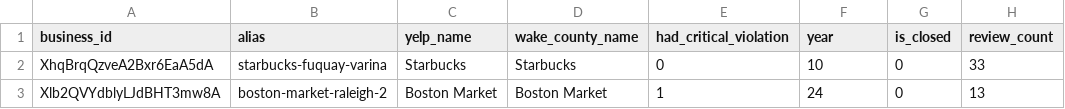
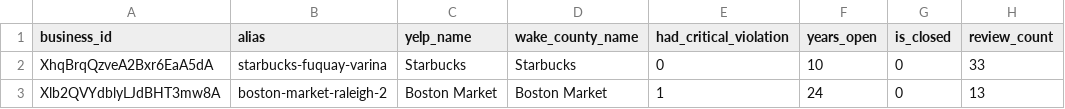
Before and after one commit to guyawn/FoodInspections, a CSV file: Data/Yelp/Businesses.csv, drawn as a sheet; only a part is shown; the diff names each change by its address in the sheet, - before the commit and + after, or states it on an @@ line.

```diff
--- a/Data/Yelp/Businesses.csv
+++ b/Data/Yelp/Businesses.csv
-F1: year
+F1: years_open
```
Also changed, not shown: 4 other files.
